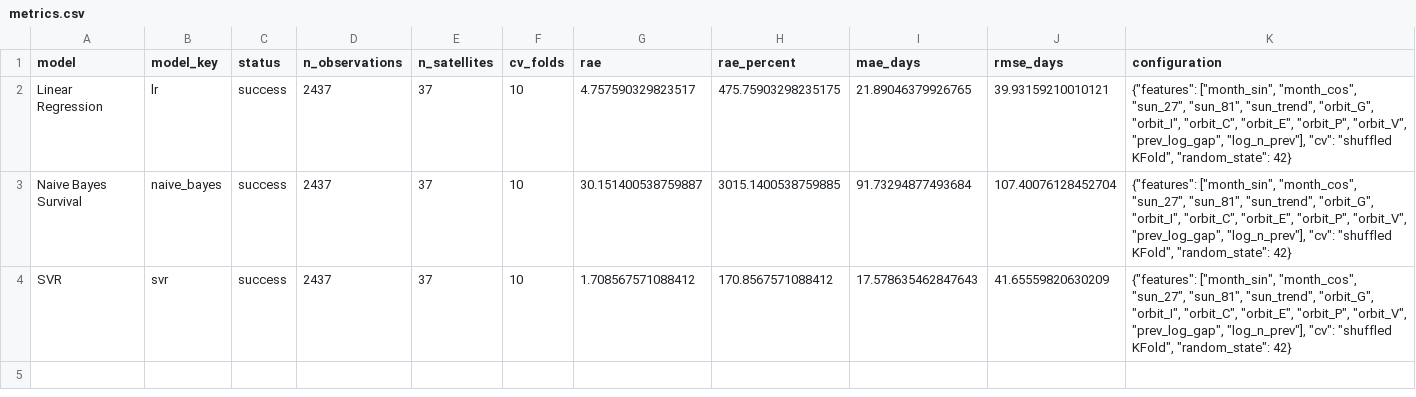
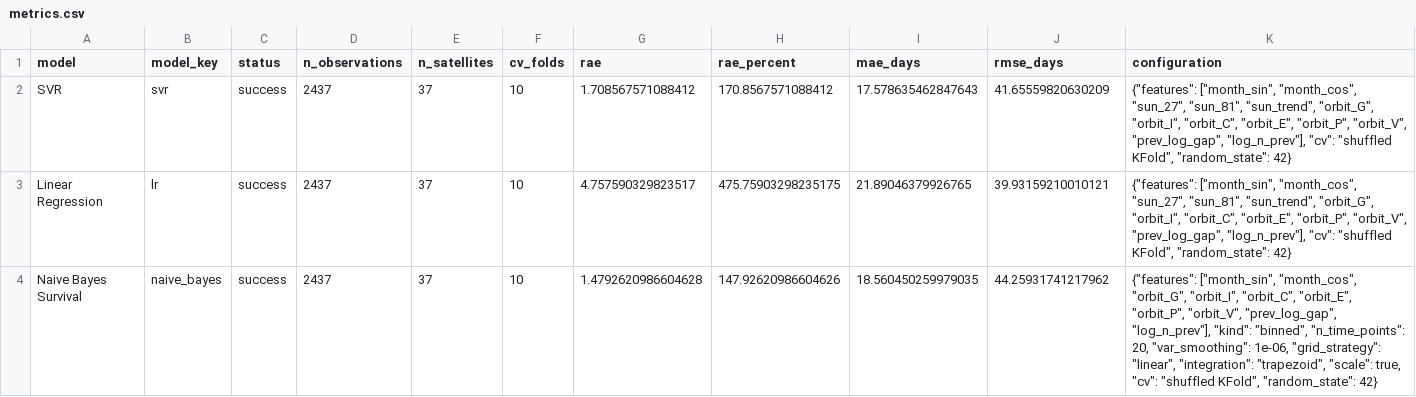
Before and after one commit to Sowmya-Ramesh-24/Satellite-Anomaly-Prediction-ML-Project, a CSV file: results/metrics.csv, drawn as a sheet.

```diff
--- a/results/metrics.csv
+++ b/results/metrics.csv
@@ -1,4 +1,4 @@
 model,model_key,status,n_observations,n_satellites,cv_folds,rae,rae_percent,mae_days,rmse_days,configuration
+SVR,svr,success,2437,37,10,1.708567571088412,170.8567571088412,17.578635462847643,41.65559820630209,"{""features"": [""month_sin"", ""month_cos"", ""sun_27"", ""sun_81"", ""sun_trend"", ""orbit_G"", ""orbit_I"", ""orbit_C"", ""orbit_E"", ""orbit_P"", ""orbit_V"", ""prev_log_gap"", ""log_n_prev""], ""cv"": ""shuffled KFold"", ""random_state"": 42}"
 Linear Regression,lr,success,2437,37,10,4.757590329823517,475.75903298235175,21.89046379926765,39.93159210010121,"{""features"": [""month_sin"", ""month_cos"", ""sun_27"", ""sun_81"", ""sun_trend"", ""orbit_G"", ""orbit_I"", ""orbit_C"", ""orbit_E"", ""orbit_P"", ""orbit_V"", ""prev_log_gap"", ""log_n_prev""], ""cv"": ""shuffled KFold"", ""random_state"": 42}"
-Naive Bayes Survival,naive_bayes,success,2437,37,10,30.151400538759887,3015.1400538759885,91.73294877493684,107.40076128452704,"{""features"": [""month_sin"", ""month_cos"", ""sun_27"", ""sun_81"", ""sun_trend"", ""orbit_G"", ""orbit_I"", ""orbit_C"", ""orbit_E"", ""orbit_P"", ""orbit_V"", ""prev_log_gap"", ""log_n_prev""], ""cv"": ""shuffled KFold"", ""random_state"": 42}"
-SVR,svr,success,2437,37,10,1.708567571088412,170.8567571088412,17.578635462847643,41.65559820630209,"{""features"": [""month_sin"", ""month_cos"", ""sun_27"", ""sun_81"", ""sun_trend"", ""orbit_G"", ""orbit_I"", ""orbit_C"", ""orbit_E"", ""orbit_P"", ""orbit_V"", ""prev_log_gap"", ""log_n_prev""], ""cv"": ""shuffled KFold"", ""random_state"": 42}"
+Naive Bayes Survival,naive_bayes,success,2437,37,10,1.4792620986604628,147.92620986604626,18.560450259979035,44.25931741217962,"{""features"": [""month_sin"", ""month_cos"", ""orbit_G"", ""orbit_I"", ""orbit_C"", ""orbit_E"", ""orbit_P"", ""orbit_V"", ""prev_log_gap"", ""log_n_prev""], ""kind"": ""binned"", ""n_time_points"": 20, ""var_smoothing"": 1e-06, ""grid_strategy"": ""linear"", ""integration"": ""trapezoid"", ""scale"": true, ""cv"": ""shuffled KFold"", ""random_state"": 42}"
```
Also changed, not shown: results/predictions_naive_bayes.csv, 3 other files.
